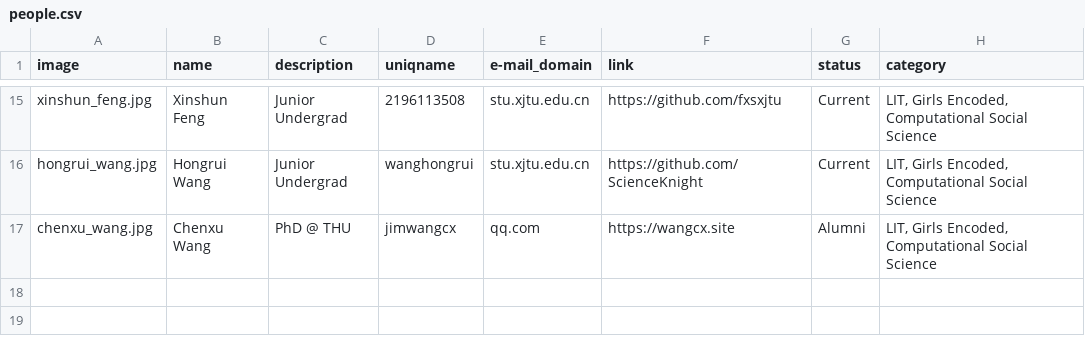
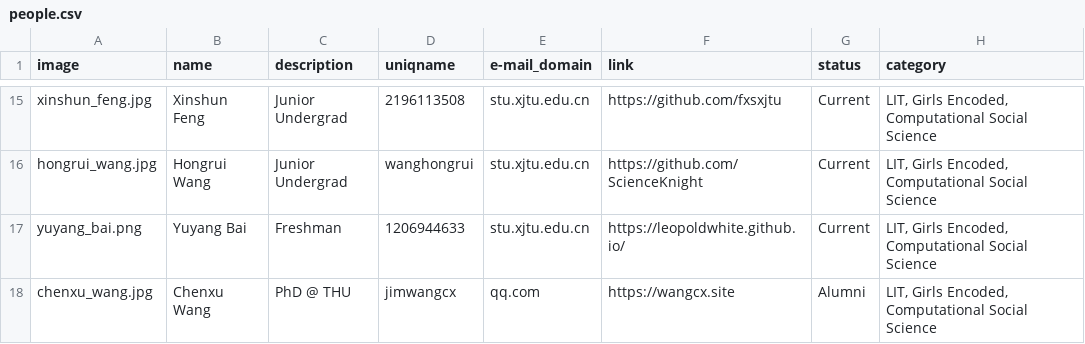
Before and after one commit to leopoldwhite/LuoUndergradXJTU.github.io, a CSV file: data/people.csv, drawn as a sheet; only a part is shown, gaps mark what is left out.

Commit message:
upload team member Yuyang Bai's information

```diff
--- a/data/people.csv
+++ b/data/people.csv
@@ -16,2 +16,3 @@ xinshun_feng.jpg,Xinshun Feng,Junior Undergrad,2196113508,stu.xjtu.edu.cn,https:
 hongrui_wang.jpg,Hongrui Wang,Junior Undergrad,wanghongrui,stu.xjtu.edu.cn,https://github.com/ScienceKnight,Current,"LIT, Girls Encoded, Computational Social Science"
+yuyang_bai.png,Yuyang Bai,Freshman,1206944633,stu.xjtu.edu.cn,https://leopoldwhite.github.io/,Current,"LIT, Girls Encoded, Computational Social Science"
 chenxu_wang.jpg,Chenxu Wang,PhD @ THU,jimwangcx,qq.com,https://wangcx.site,Alumni,"LIT, Girls Encoded, Computational Social Science"
```
Also changed, not shown: 1 other file.
